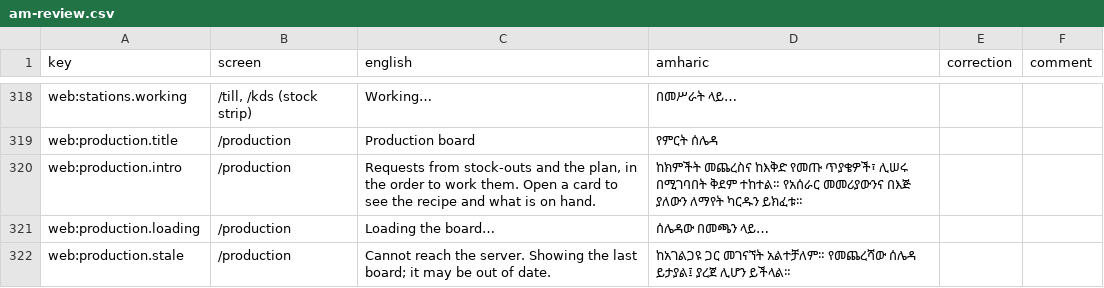
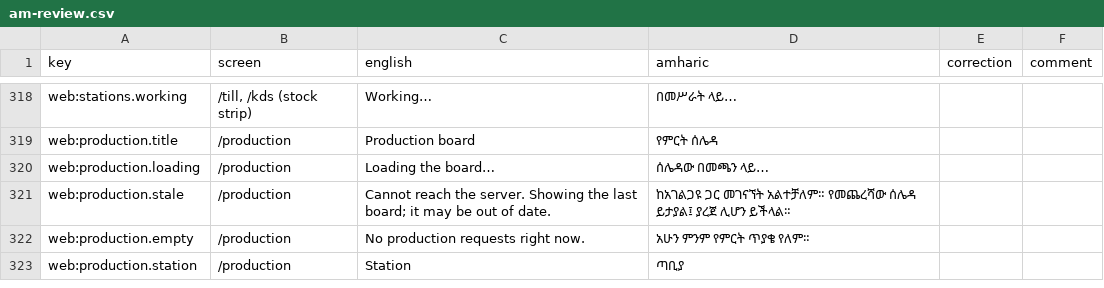
Before and after one commit to obssa/bakery-ops, a CSV file: docs/i18n/am-review.csv, drawn as a sheet; only a part is shown, gaps mark what is left out; the shorter side is filled out with more unchanged rows; removed rows and columns are numbered as before the commit, all else as after; the diff covers the shown part only; the diff names each change by its address in the sheet, - before the commit and + after, or states it on an @@ line.

Commit message:
phase-6/web-production: the Amharic review sheet regenerated (the board's and the count screen's new production strings; production.intro gone)

```diff
--- a/docs/i18n/am-review.csv
+++ b/docs/i18n/am-review.csv
-row 320: web:production.intro | /production | Requests from stock-outs and the plan, in the order to work them. Open a card to see the recipe and what is on hand. | ከክምችት መጨረስና ከእቅድ የመጡ ጥያቄዎች፣ ሊሠሩ በሚገባበት ቅደም ተከተል። የአሰራር መመሪያውንና በእጅ ያለውን ለማየት ካርዱን ይክፈቱ።
```
Also changed, not shown: 27 added rows elsewhere in this file.
